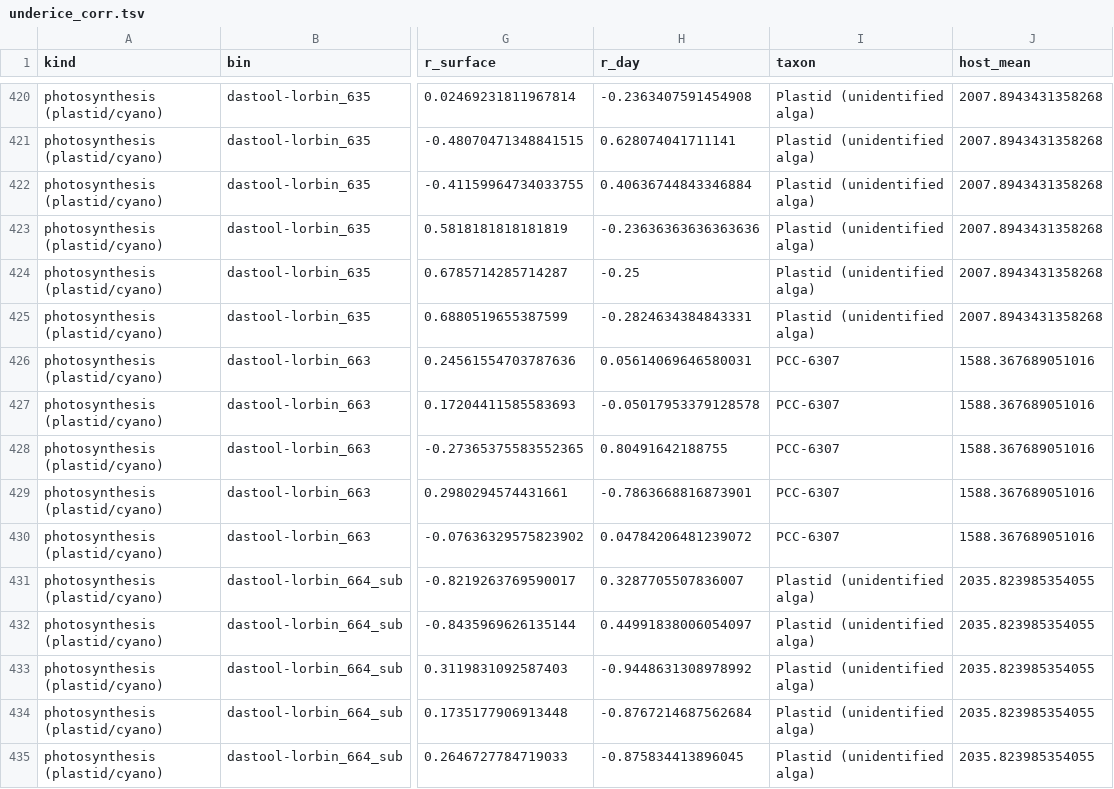
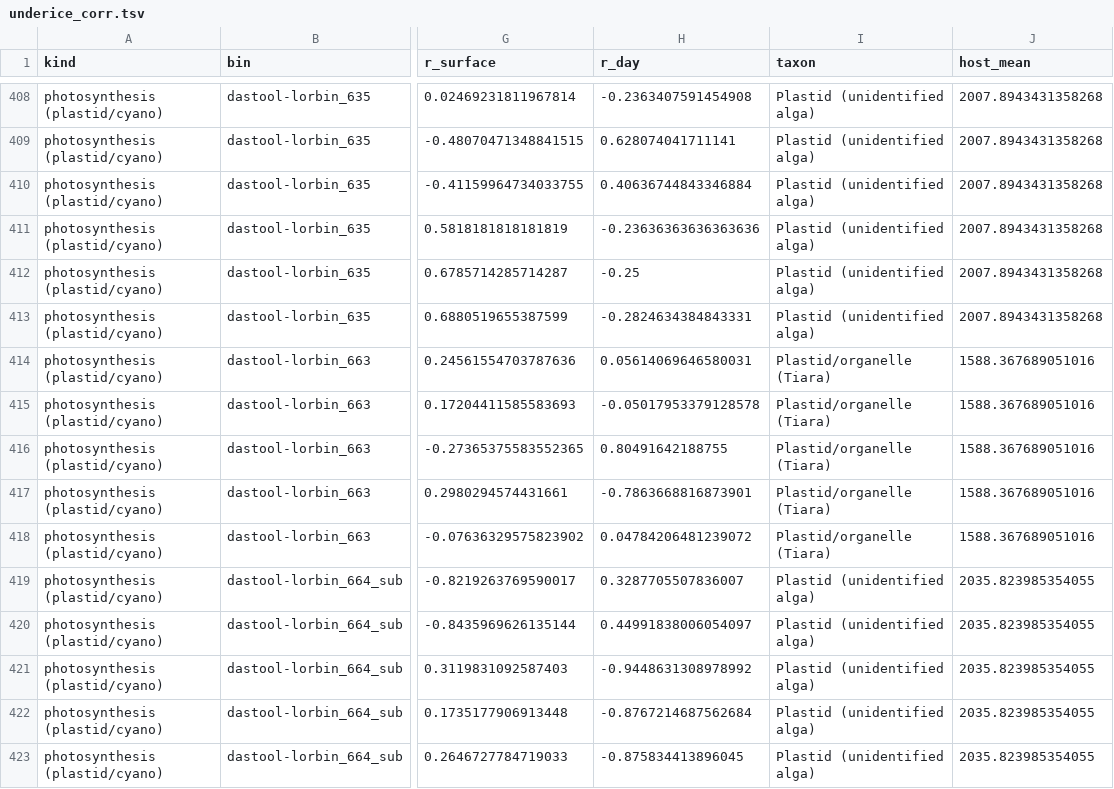
Before and after one commit to rec3141/GENICEII, a TSV file: light/out/underice_corr.tsv, drawn as a sheet; only a part is shown, gaps mark what is left out; addresses are those after the commit; the diff covers the shown part only; the diff names each change by its address in the sheet, - before the commit and + after, or states it on an @@ line.

```diff
--- a/light/out/underice_corr.tsv
+++ b/light/out/underice_corr.tsv
-I414:I418 (taxon): PCC-6307
+I414:I418 (taxon): Plastid/organelle (Tiara)
```
Also changed, not shown: 5 added rows and 12 removed rows elsewhere in this file, nitrogen/out/host_nstress.tsv, states/out/changepoints.tsv, 53 other files.
